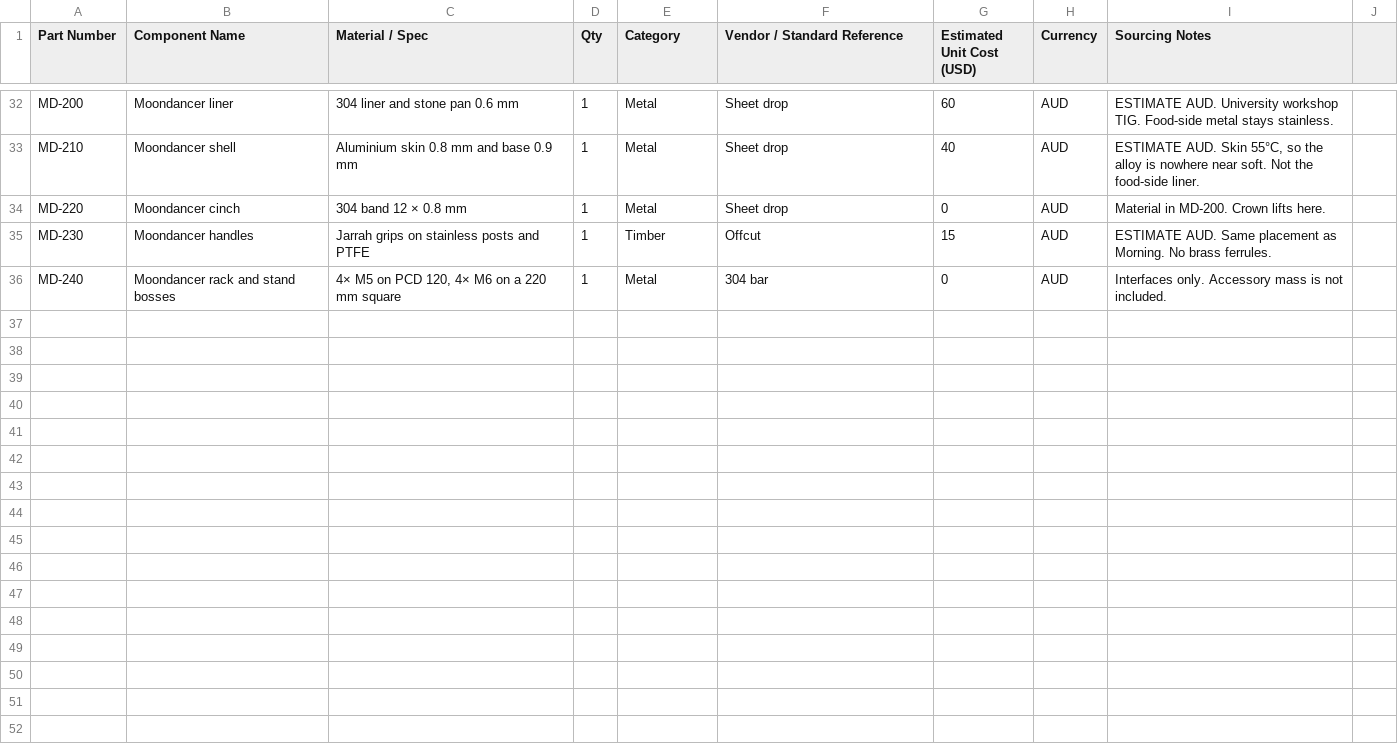
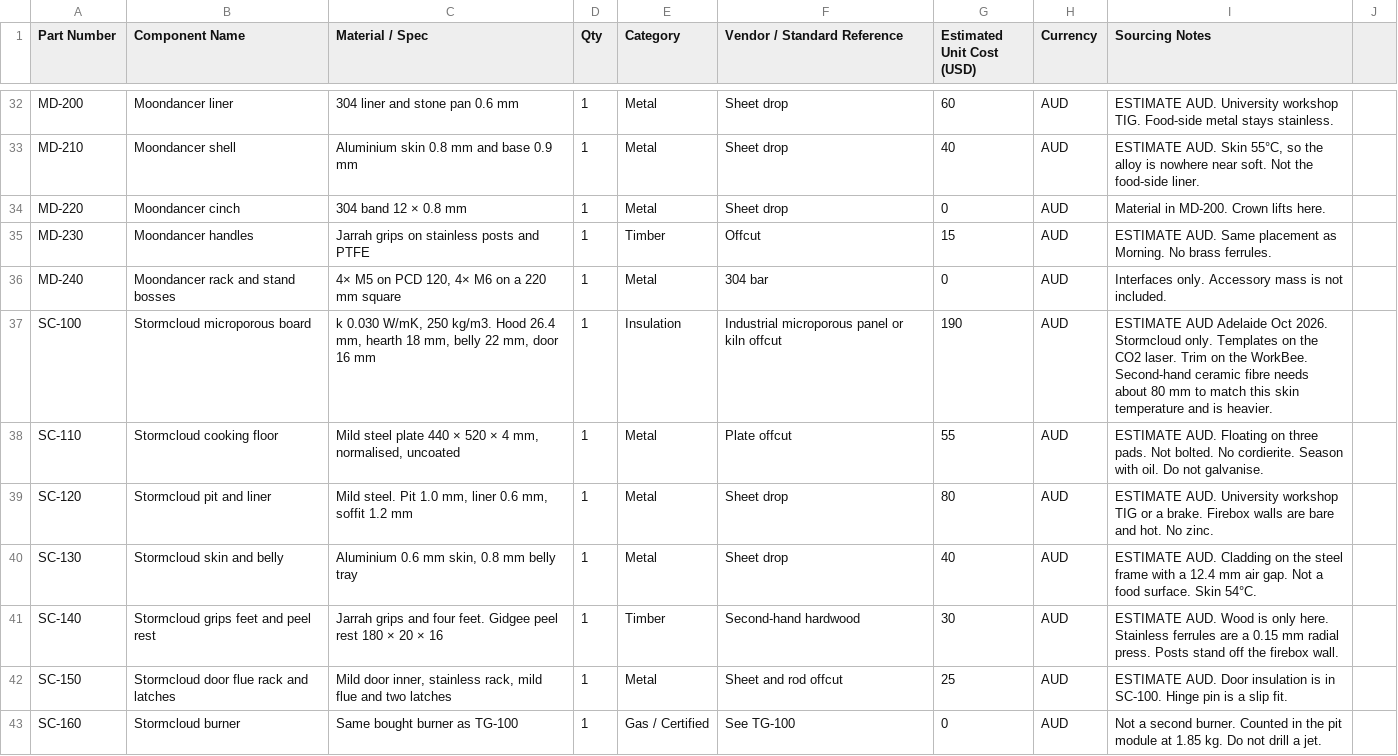
Before and after one commit to adxb-pxthxn/pizza-oven, a CSV file: bom/bom.csv, drawn as a sheet; only a part is shown, gaps mark what is left out.

```diff
--- a/bom/bom.csv
+++ b/bom/bom.csv
@@ -36 +36,8 @@ MD-230,Moondancer handles,Jarrah grips on stainless posts and PTFE,1,Timber,Offc
 MD-240,Moondancer rack and stand bosses,"4× M5 on PCD 120, 4× M6 on a 220 mm square",1,Metal,304 bar,0,AUD,Interfaces only. Accessory mass is not included.
+SC-100,Stormcloud microporous board,"k 0.030 W/mK, 250 kg/m3. Hood 26.4 mm, hearth 18 mm, belly 22 mm, door 16 mm",1,Insulation,Industrial microporous panel or kiln offcut,190,AUD,ESTIMATE AUD Adelaide Oct 2026. Stormcloud only. Templates on the CO2 laser. Trim on the WorkBee. Second-hand ceramic fibre needs about 80 mm to match this skin temperature and is heavier.
+SC-110,Stormcloud cooking floor,"Mild steel plate 440 × 520 × 4 mm, normalised, uncoated",1,Metal,Plate offcut,55,AUD,"ESTIMATE AUD. Floating on three pads. Not bolted. No cordierite. Season with oil. Do not galvanise."
+SC-120,Stormcloud pit and liner,"Mild steel. Pit 1.0 mm, liner 0.6 mm, soffit 1.2 mm",1,Metal,Sheet drop,80,AUD,ESTIMATE AUD. University workshop TIG or a brake. Firebox walls are bare and hot. No zinc.
+SC-130,Stormcloud skin and belly,"Aluminium 0.6 mm skin, 0.8 mm belly tray",1,Metal,Sheet drop,40,AUD,ESTIMATE AUD. Cladding on the steel frame with a 12.4 mm air gap. Not a food surface. Skin 54°C.
+SC-140,Stormcloud grips feet and peel rest,"Jarrah grips and four feet. Gidgee peel rest 180 × 20 × 16",1,Timber,Second-hand hardwood,30,AUD,ESTIMATE AUD. Wood is only here. Stainless ferrules are a 0.15 mm radial press. Posts stand off the firebox wall.
+SC-150,Stormcloud door flue rack and latches,"Mild door inner, stainless rack, mild flue and two latches",1,Metal,Sheet and rod offcut,25,AUD,ESTIMATE AUD. Door insulation is in SC-100. Hinge pin is a slip fit.
+SC-160,Stormcloud burner,Same bought burner as TG-100,1,Gas / Certified,See TG-100,0,AUD,Not a second burner. Counted in the pit module at 1.85 kg. Do not drill a jet.
```
Also changed, not shown: 13 other files.
